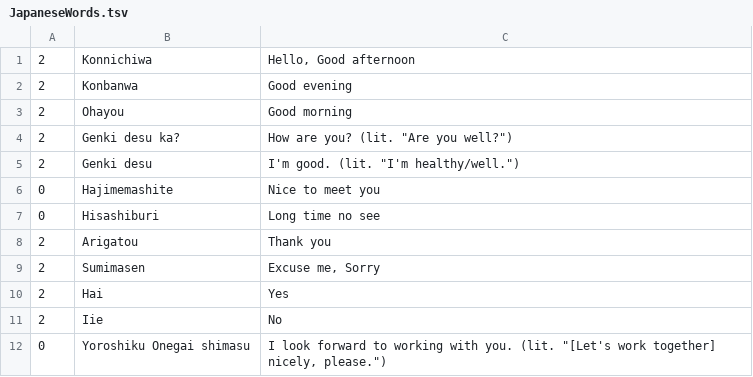
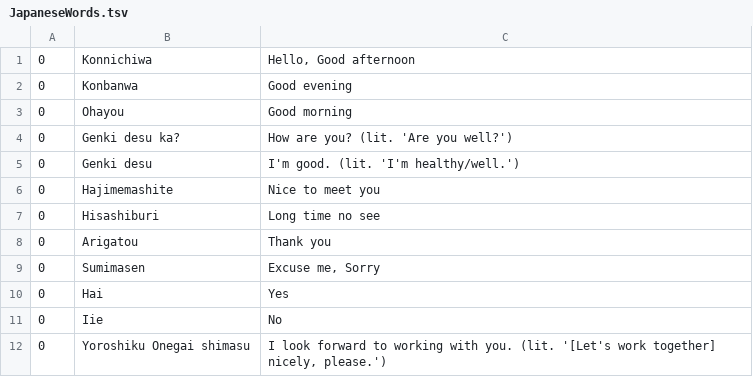
Before and after one commit to SharmaMitchell/PythonSRS, a TSV file: JapaneseWords.tsv, drawn as a sheet.

Commit message:
Update JapaneseWords.tsv

```diff
--- a/JapaneseWords.tsv
+++ b/JapaneseWords.tsv
@@ -1,12 +1,12 @@
-2	Konnichiwa	Hello, Good afternoon
-2	Konbanwa	Good evening
-2	Ohayou	Good morning
-2	Genki desu ka?	How are you? (lit. "Are you well?")
-2	Genki desu	I'm good. (lit. "I'm healthy/well.")
+0	Konnichiwa	Hello, Good afternoon
+0	Konbanwa	Good evening
+0	Ohayou	Good morning
+0	Genki desu ka?	How are you? (lit. 'Are you well?')
+0	Genki desu	I'm good. (lit. 'I'm healthy/well.')
 0	Hajimemashite	Nice to meet you
 0	Hisashiburi	Long time no see
-2	Arigatou	Thank you
-2	Sumimasen	Excuse me, Sorry
-2	Hai	Yes
-2	Iie	No
-0	Yoroshiku Onegai shimasu	I look forward to working with you. (lit. "[Let's work together] nicely, please.")
+0	Arigatou	Thank you
+0	Sumimasen	Excuse me, Sorry
+0	Hai	Yes
+0	Iie	No
+0	Yoroshiku Onegai shimasu	I look forward to working with you. (lit. '[Let's work together] nicely, please.')
```
